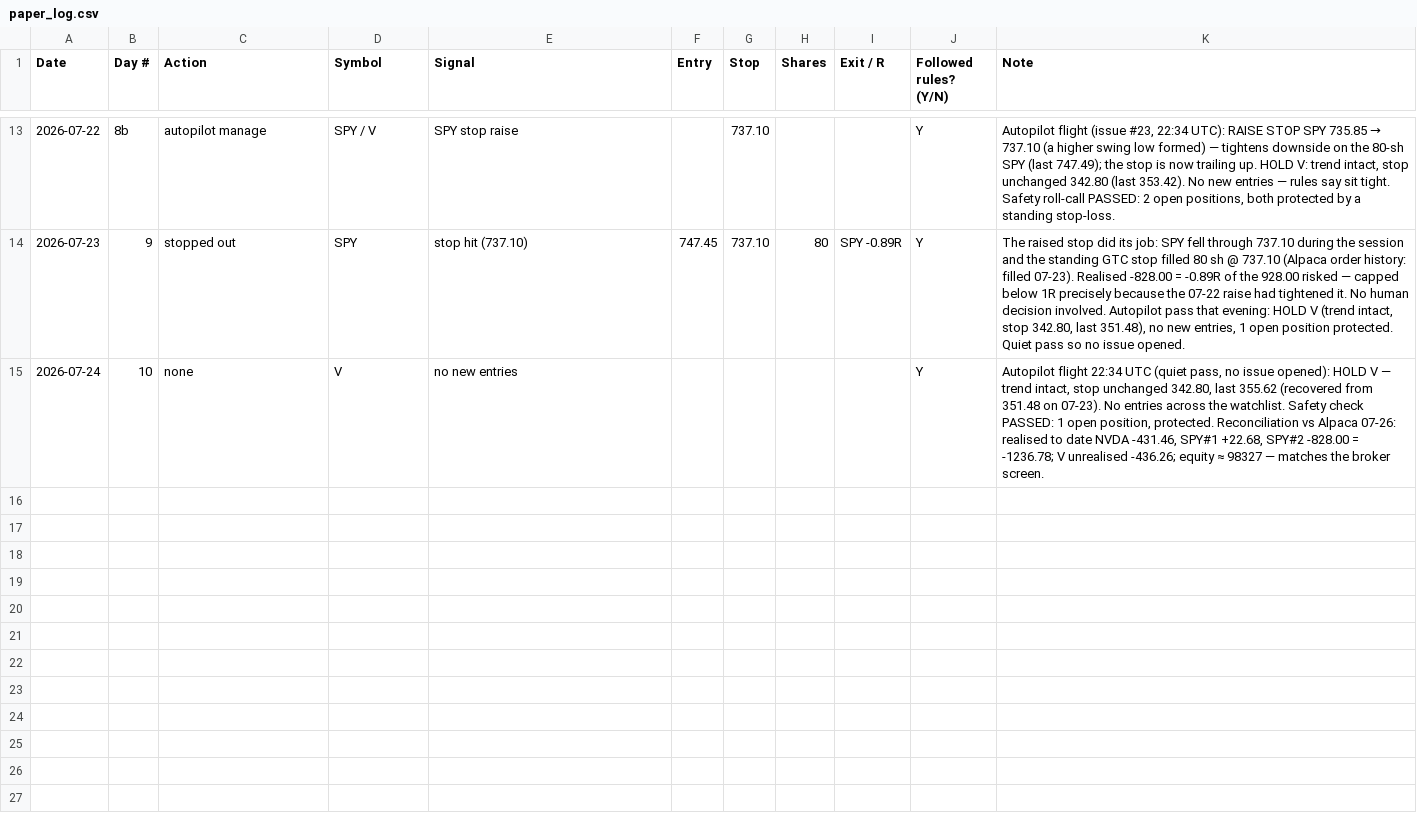
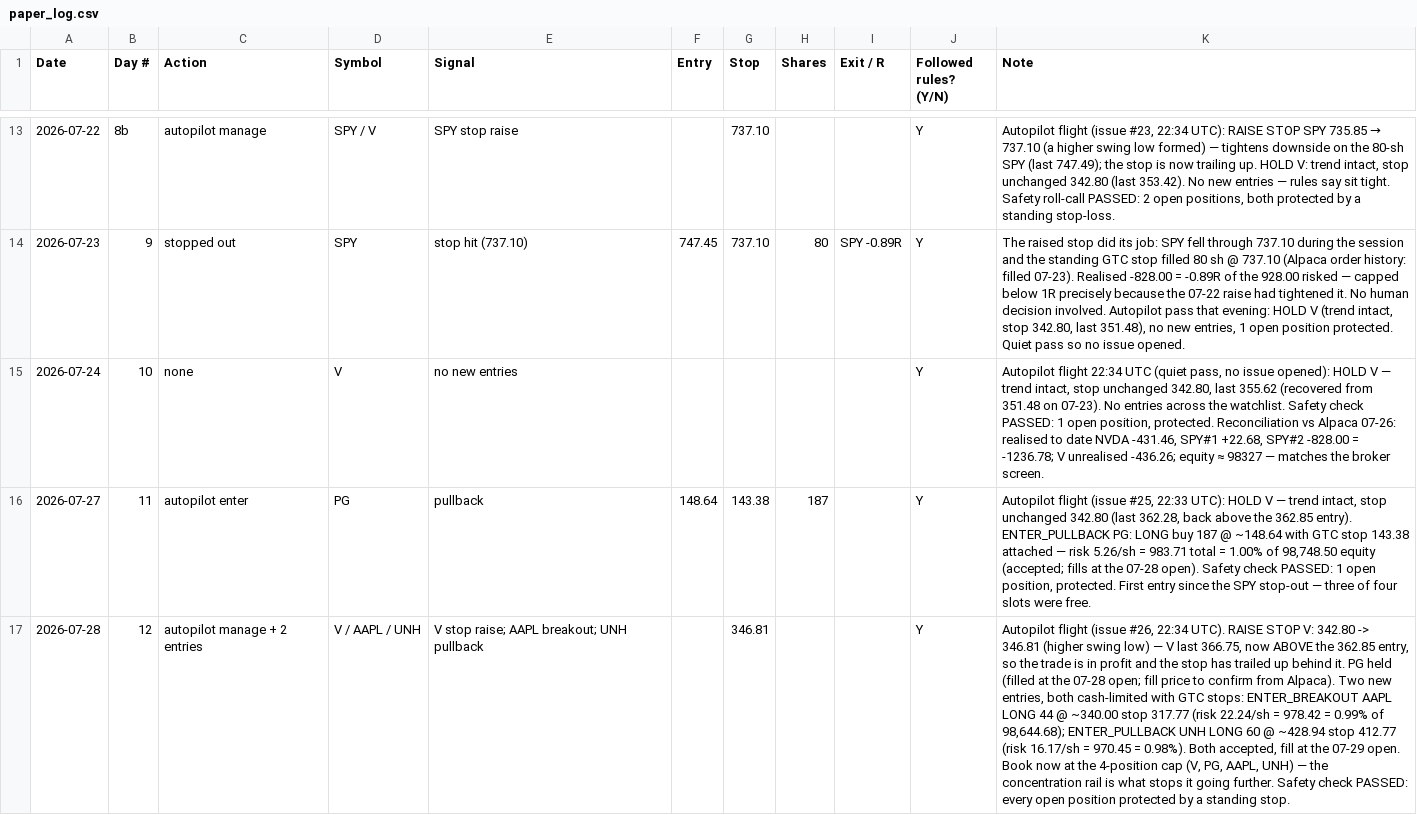
Before and after one commit to adelvespayne-png/Trendkept, a CSV file: business/paper_log.csv, drawn as a sheet; only a part is shown, gaps mark what is left out; the diff names each change by its address in the sheet, - before the commit and + after, or states it on an @@ line.

```diff
--- a/business/paper_log.csv
+++ b/business/paper_log.csv
+row 16: 2026-07-27 | 11 | autopilot enter | PG | pullback | 148.64 | 143.38 | 187 |  | Y | Autopilot flight (issue #25, 22:33 UTC): HOLD V — trend intact, stop unchanged 342.80 (last 362.28, back above the 362.85 entry). ENTER_PULLBACK PG: LONG buy 187 @ ~148.64 with GTC stop 143.38 attached — risk 5.26/sh = 983.71 total = 1.00% of 98,748.50 equity (accepted; fills at the 07-28 open). Safety check PASSED: 1 open position, protected. First entry since the SPY stop-out — three of four slots were free.
+row 17: 2026-07-28 | 12 | autopilot manage + 2 entries | V / AAPL / UNH | V stop raise; AAPL breakout; UNH pullback |  | 346.81 |  |  | Y | Autopilot flight (issue #26, 22:34 UTC). RAISE STOP V: 342.80 -> 346.81 (higher swing low) — V last 366.75, now ABOVE the 362.85 entry, so the trade is in profit and the stop has trailed up behind it. PG held (filled at the 07-28 open; fill price to confirm from Alpaca). Two new entries, both cash-limited with GTC stops: ENTER_BREAKOUT AAPL LONG 44 @ ~340.00 stop 317.77 (risk 22.24/sh = 978.42 = 0.99% of 98,644.68); ENTER_PULLBACK UNH LONG 60 @ ~428.94 stop 412.77 (risk 16.17/sh = 970.45 = 0.98%). Both accepted, fill at the 07-29 open. Book now at the 4-position cap (V, PG, AAPL, UNH) — the concentration rail is what stops it going further. Safety check PASSED: every open position protected by a standing stop.
```
